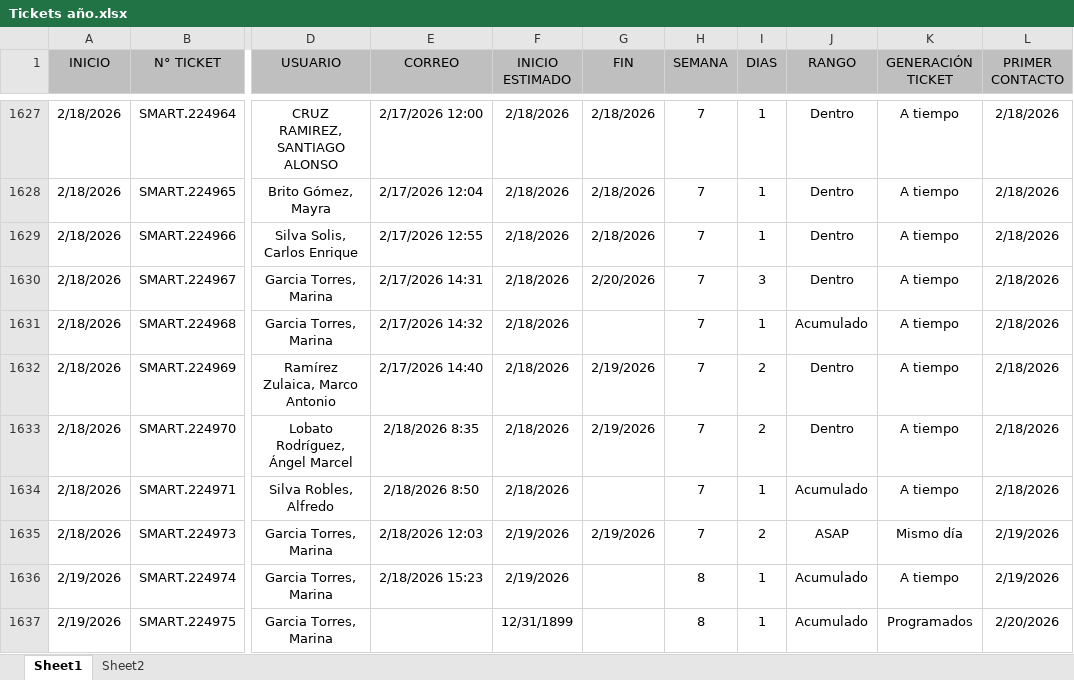
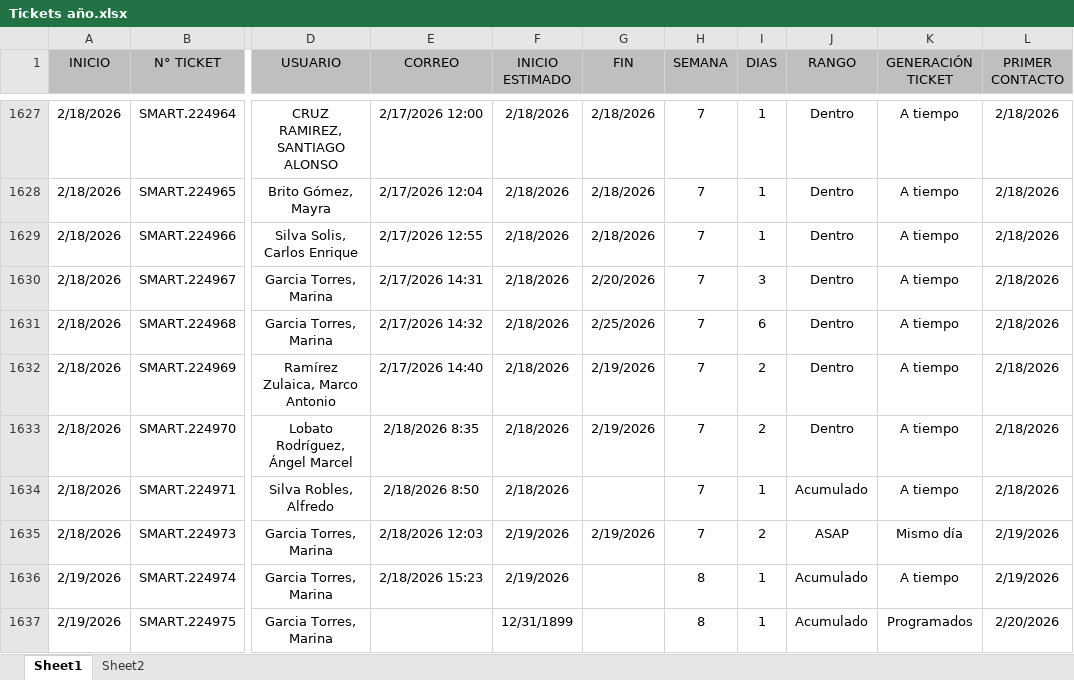
Before and after one commit to Dannap7337/Reporte-mensual, an Excel workbook: Tickets año.xlsx, sheet Sheet1, drawn as a sheet; only a part is shown, gaps mark what is left out; values as stored, in another font and other column widths than the file's, no borders; conditional formats and table styles not drawn; the diff covers the shown part only; the diff names each change by its address in the sheet, - before the commit and + after, or states it on an @@ line.

```diff
--- a/Tickets año.xlsx (sheet Sheet1)
+++ b/Tickets año.xlsx (sheet Sheet1)
-G1631 (FIN): (empty)
+G1631 (FIN): 2/25/2026
-I1631 (DIAS): 1
+I1631 (DIAS): 6
-J1631 (RANGO): Acumulado
+J1631 (RANGO): Dentro
```
Also changed, not shown: 54 edited cells elsewhere in this sheet.
